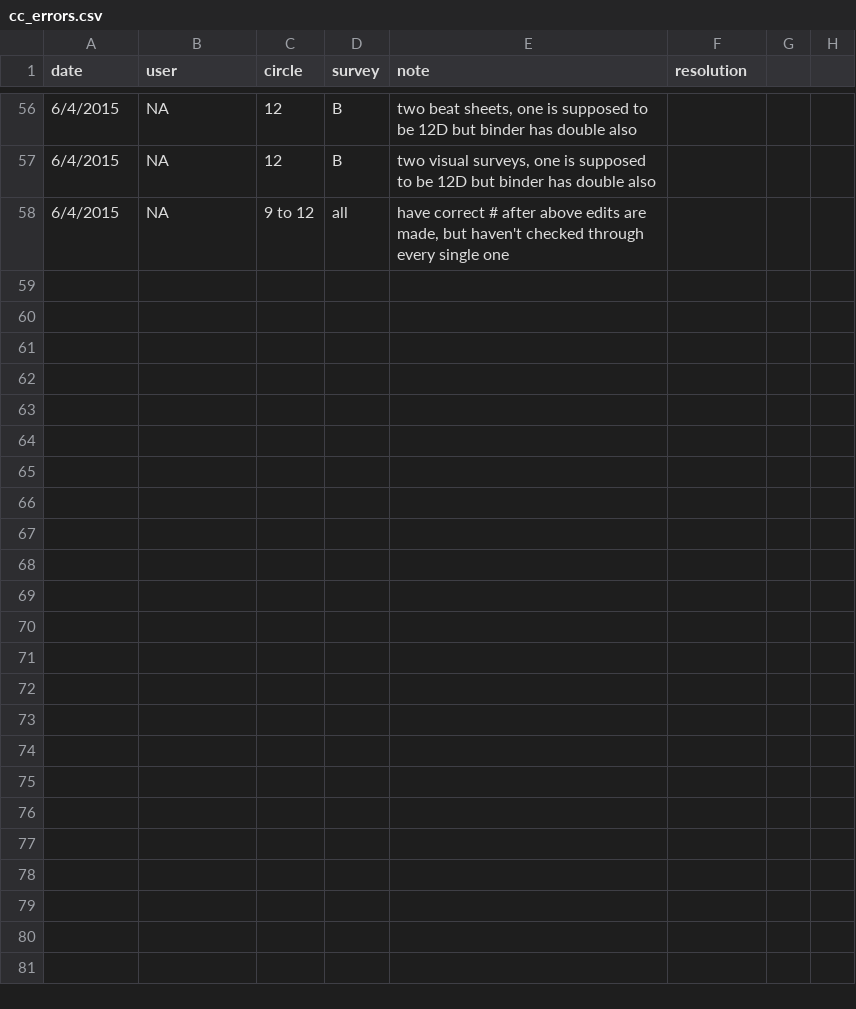
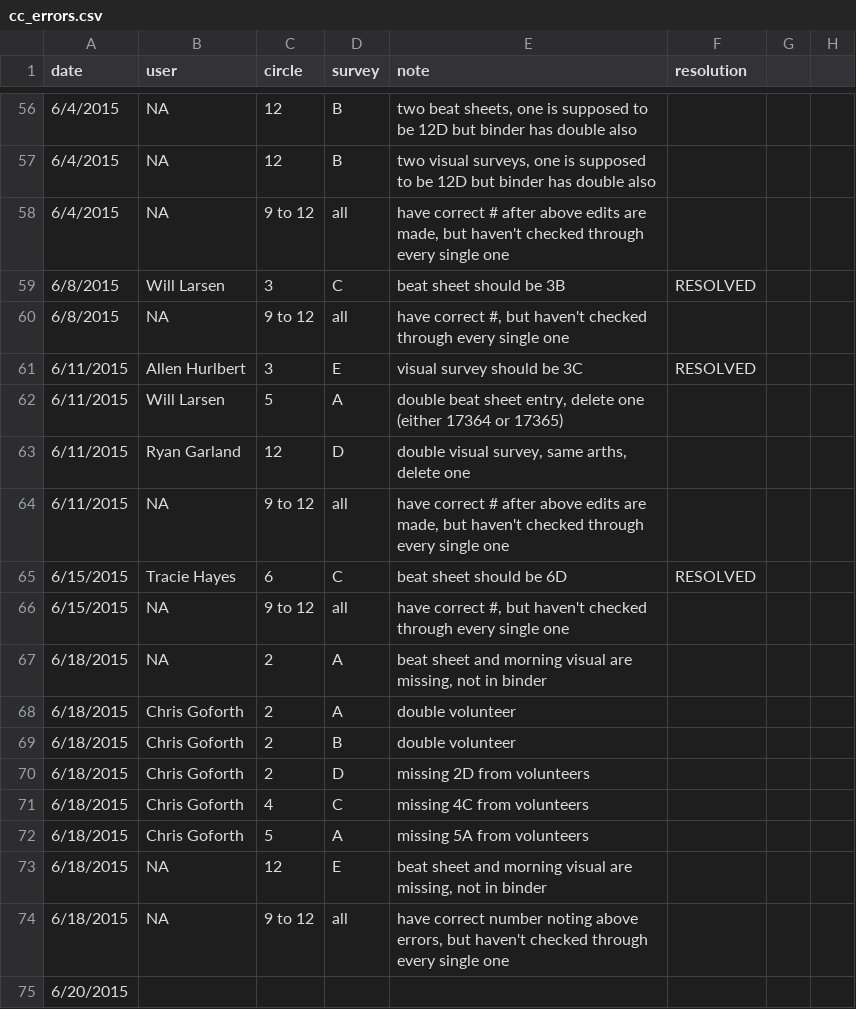
Before and after one commit to hurlbertlab/caterpillars-count-analysis, a CSV file: cc_errors.csv, drawn as a sheet; only a part is shown, gaps mark what is left out; the diff names each change by its address in the sheet, - before the commit and + after, or states it on an @@ line.

Commit message:
working through 6/20

```diff
--- a/cc_errors.csv
+++ b/cc_errors.csv
+row 59: 6/8/2015 | Will Larsen | 3 | C | beat sheet should be 3B | RESOLVED
+row 60: 6/8/2015 | NA | 9 to 12 | all | have correct #, but haven't checked through every single one
+row 61: 6/11/2015 | Allen Hurlbert | 3 | E | visual survey should be 3C | RESOLVED
+row 62: 6/11/2015 | Will Larsen | 5 | A | double beat sheet entry, delete one (either 17364 or 17365)
+row 63: 6/11/2015 | Ryan Garland | 12 | D | double visual survey, same arths, delete one
+row 64: 6/11/2015 | NA | 9 to 12 | all | have correct # after above edits are made, but haven't checked through every single one
+row 65: 6/15/2015 | Tracie Hayes | 6 | C | beat sheet should be 6D | RESOLVED
+row 66: 6/15/2015 | NA | 9 to 12 | all | have correct #, but haven't checked through every single one
+row 67: 6/18/2015 | NA | 2 | A | beat sheet and morning visual are missing, not in binder
+row 68: 6/18/2015 | Chris Goforth | 2 | A | double volunteer
+row 69: 6/18/2015 | Chris Goforth | 2 | B | double volunteer
+row 70: 6/18/2015 | Chris Goforth | 2 | D | missing 2D from volunteers
+row 71: 6/18/2015 | Chris Goforth | 4 | C | missing 4C from volunteers
+row 72: 6/18/2015 | Chris Goforth | 5 | A | missing 5A from volunteers
+row 73: 6/18/2015 | NA | 12 | E | beat sheet and morning visual are missing, not in binder
+row 74: 6/18/2015 | NA | 9 to 12 | all | have correct number noting above errors, but haven't checked through every single one
+row 75: 6/20/2015
```
